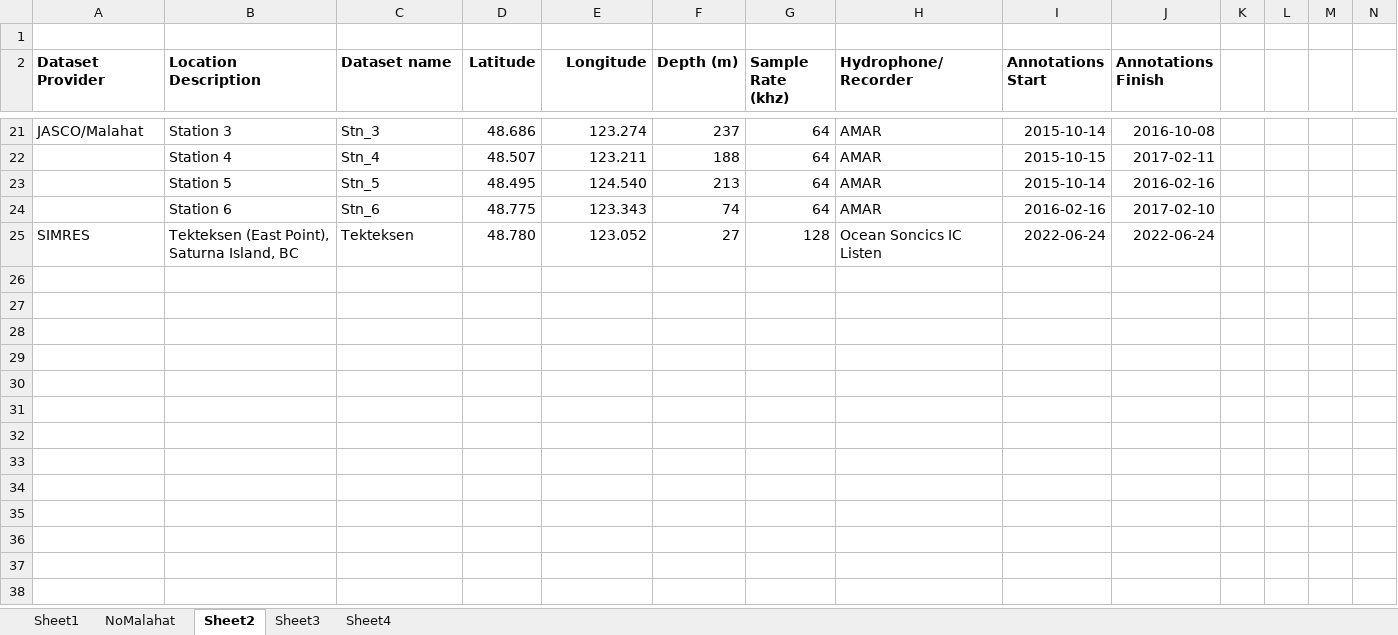
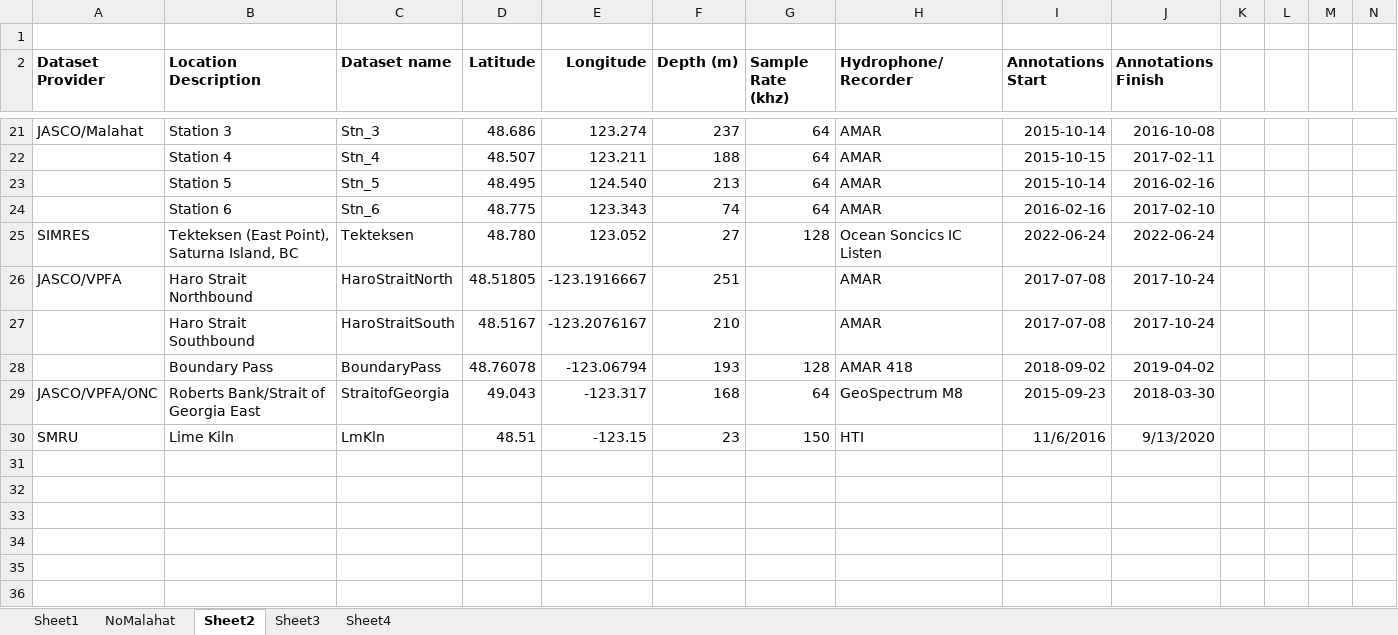
Before and after one commit to JPalmerK/DCLDE2026, an Excel workbook: Documentation/Summary.xlsx, sheet Sheet2, drawn as a sheet; only a part is shown, gaps mark what is left out; the shorter side is filled out with more unchanged rows; values as stored, in another font and other column widths than the file's, no borders; the diff names each change by its address in the sheet, - before the commit and + after, or states it on an @@ line.

```diff
--- a/Documentation/Summary.xlsx (sheet Sheet2)
+++ b/Documentation/Summary.xlsx (sheet Sheet2)
-row 26: (empty)
+row 26: JASCO/VPFA | Haro Strait Northbound | HaroStraitNorth | 48.51805 | -123.1916667 | 251 |  | AMAR | 2017-07-08 | 2017-10-24
-row 27: (empty)
+row 27:  | Haro Strait Southbound | HaroStraitSouth | 48.5167 | -123.2076167 | 210 |  | AMAR | 2017-07-08 | 2017-10-24
-row 28: (empty)
+row 28:  | Boundary Pass | BoundaryPass | 48.76078 | -123.06794 | 193 | 128 | AMAR 418 | 2018-09-02 | 2019-04-02
-row 29: (empty)
+row 29: JASCO/VPFA/ONC | Roberts Bank/Strait of Georgia East | StraitofGeorgia | 49.043 | -123.317 | 168 | 64 | GeoSpectrum M8 | 2015-09-23 | 2018-03-30
-row 30: (empty)
+row 30: SMRU | Lime Kiln | LmKln | 48.51 | -123.15 | 23 | 150 | HTI | 11/6/2016 | 9/13/2020
```
Also changed, not shown: sheet NoMalahat, 3 other files.
